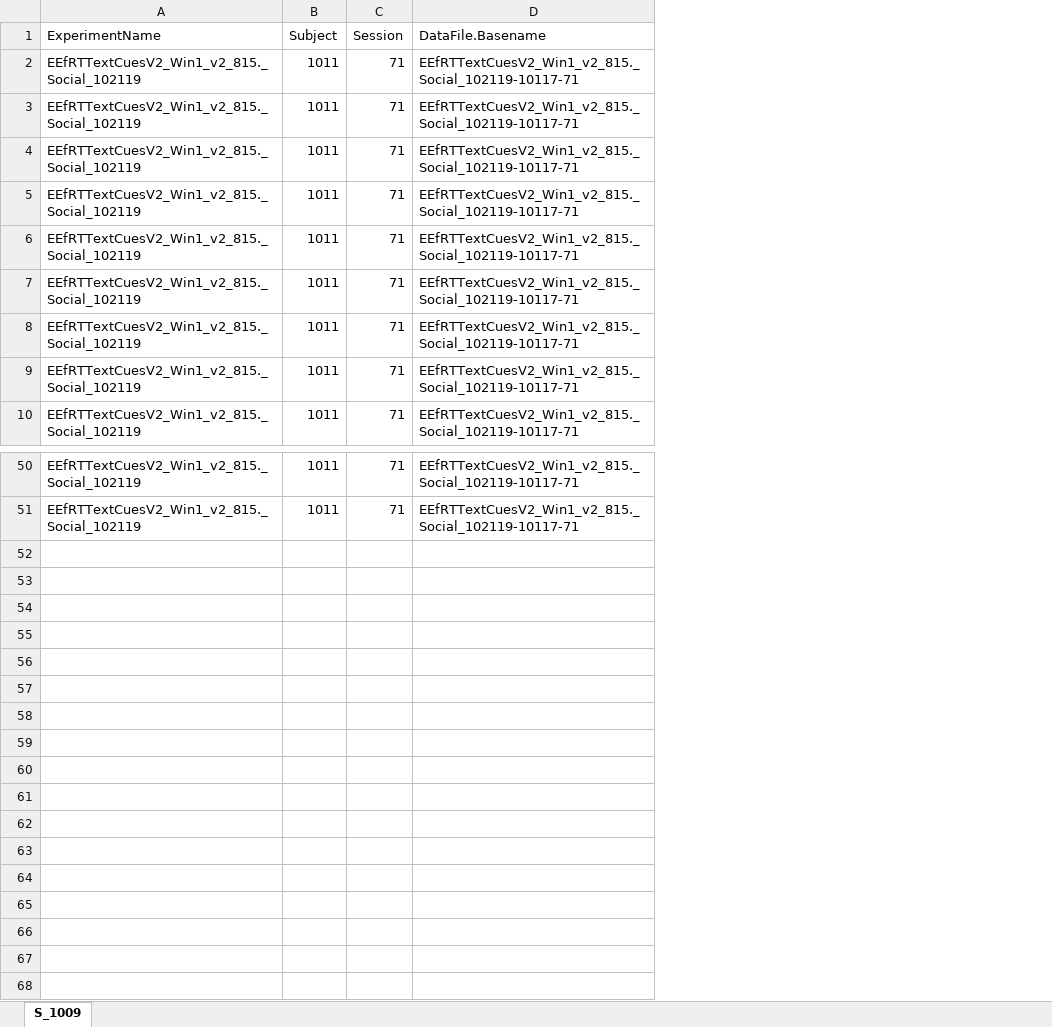
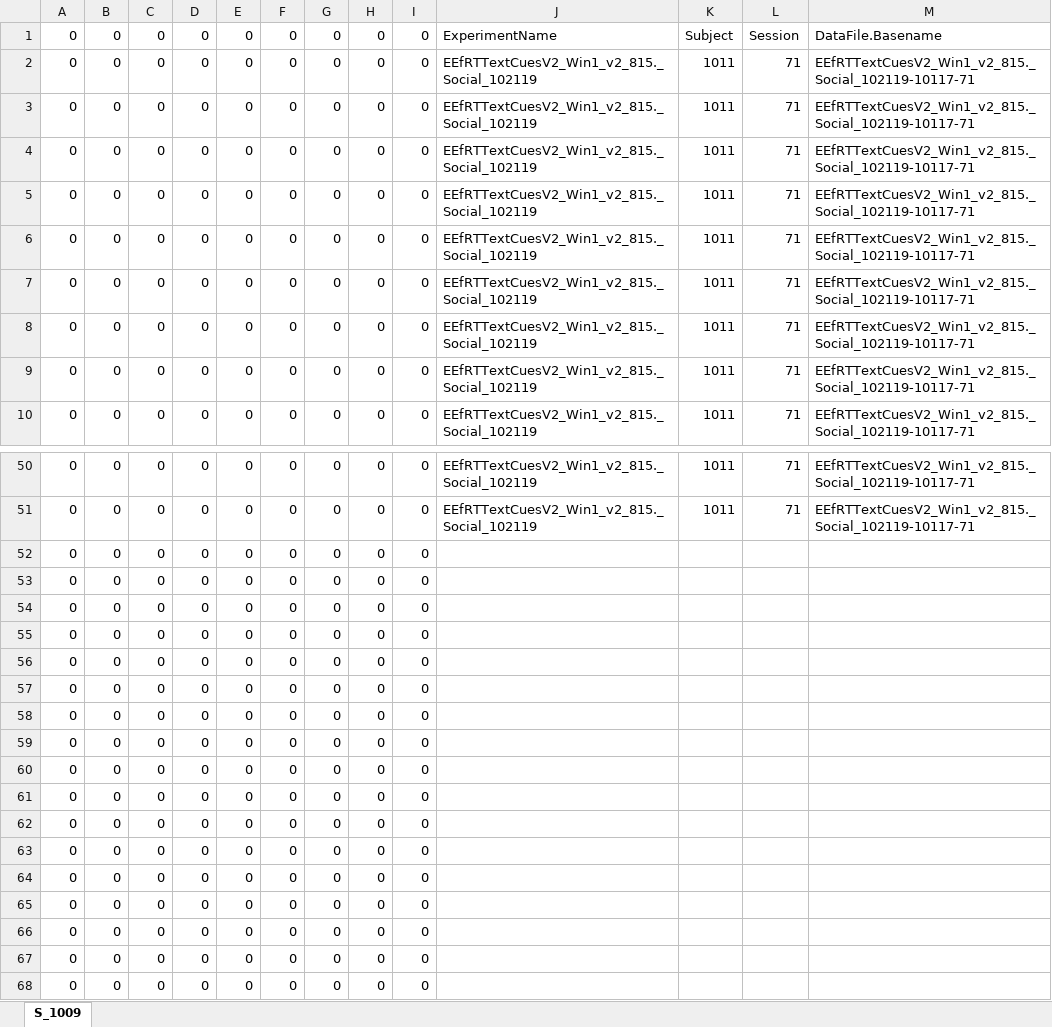
Before and after one commit to DVS-Lab/istart-effort, an Excel workbook: data/social/S_1011.xlsx, sheet S_1009, drawn as a sheet; only a part is shown, gaps mark what is left out; values as stored, in another font and other column widths than the file's, no borders; rows hold the shown columns only; the diff names each change by its address in the sheet, - before the commit and + after, or states it on an @@ line.

Commit message:
completed data_mat output table, updated data files to all have same format

```diff
--- a/data/social/S_1011.xlsx (sheet S_1009)
+++ b/data/social/S_1011.xlsx (sheet S_1009)
+column A, rows 1-10: all 0; rows 50-51: 0 | 0
+column B, rows 1-10: all 0; rows 50-51: 0 | 0
+column C, rows 1-10: all 0; rows 50-51: 0 | 0
+column D, rows 1-10: all 0; rows 50-51: 0 | 0
+column E, rows 1-10: all 0; rows 50-51: 0 | 0
+column F, rows 1-10: all 0; rows 50-51: 0 | 0
+column G, rows 1-10: all 0; rows 50-51: 0 | 0
+column H, rows 1-10: all 0; rows 50-51: 0 | 0
+column I, rows 1-10: all 0; rows 50-51: 0 | 0
+row 52: 0 | 0 | 0 | 0 | 0 | 0 | 0 | 0 | 0
+row 53: 0 | 0 | 0 | 0 | 0 | 0 | 0 | 0 | 0
+row 54: 0 | 0 | 0 | 0 | 0 | 0 | 0 | 0 | 0
+row 55: 0 | 0 | 0 | 0 | 0 | 0 | 0 | 0 | 0
+row 56: 0 | 0 | 0 | 0 | 0 | 0 | 0 | 0 | 0
+row 57: 0 | 0 | 0 | 0 | 0 | 0 | 0 | 0 | 0
+row 58: 0 | 0 | 0 | 0 | 0 | 0 | 0 | 0 | 0
+row 59: 0 | 0 | 0 | 0 | 0 | 0 | 0 | 0 | 0
+row 60: 0 | 0 | 0 | 0 | 0 | 0 | 0 | 0 | 0
+row 61: 0 | 0 | 0 | 0 | 0 | 0 | 0 | 0 | 0
+row 62: 0 | 0 | 0 | 0 | 0 | 0 | 0 | 0 | 0
+row 63: 0 | 0 | 0 | 0 | 0 | 0 | 0 | 0 | 0
+row 64: 0 | 0 | 0 | 0 | 0 | 0 | 0 | 0 | 0
+row 65: 0 | 0 | 0 | 0 | 0 | 0 | 0 | 0 | 0
+row 66: 0 | 0 | 0 | 0 | 0 | 0 | 0 | 0 | 0
+row 67: 0 | 0 | 0 | 0 | 0 | 0 | 0 | 0 | 0
+row 68: 0 | 0 | 0 | 0 | 0 | 0 | 0 | 0 | 0
```
Also changed, not shown: data/social/S_1002.xlsx, data/social/S_1003.xlsx, 6 other files.
